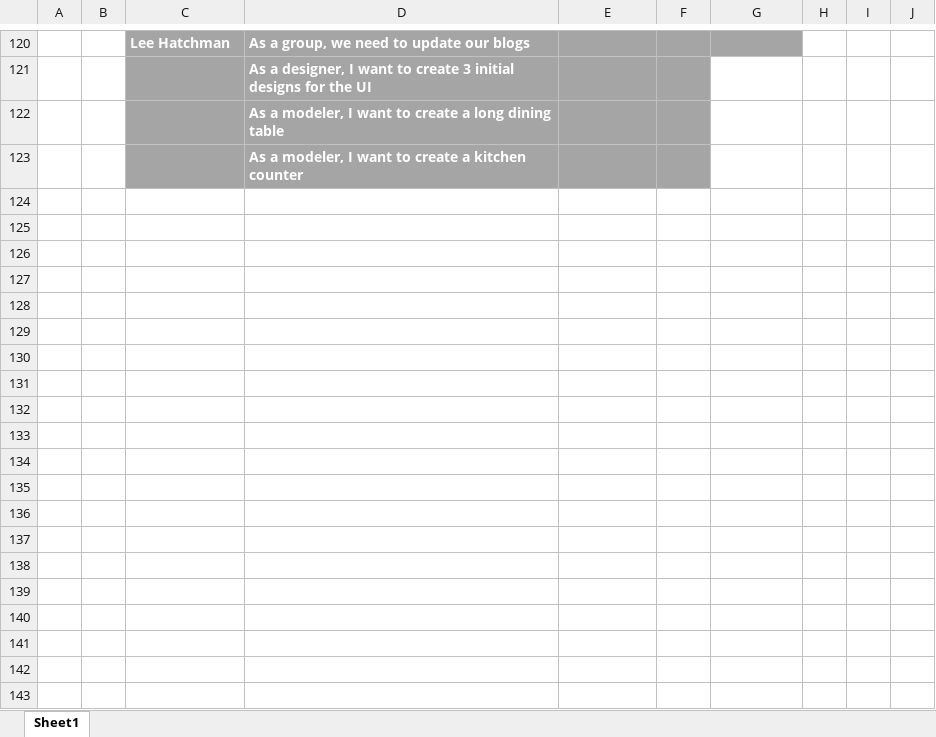
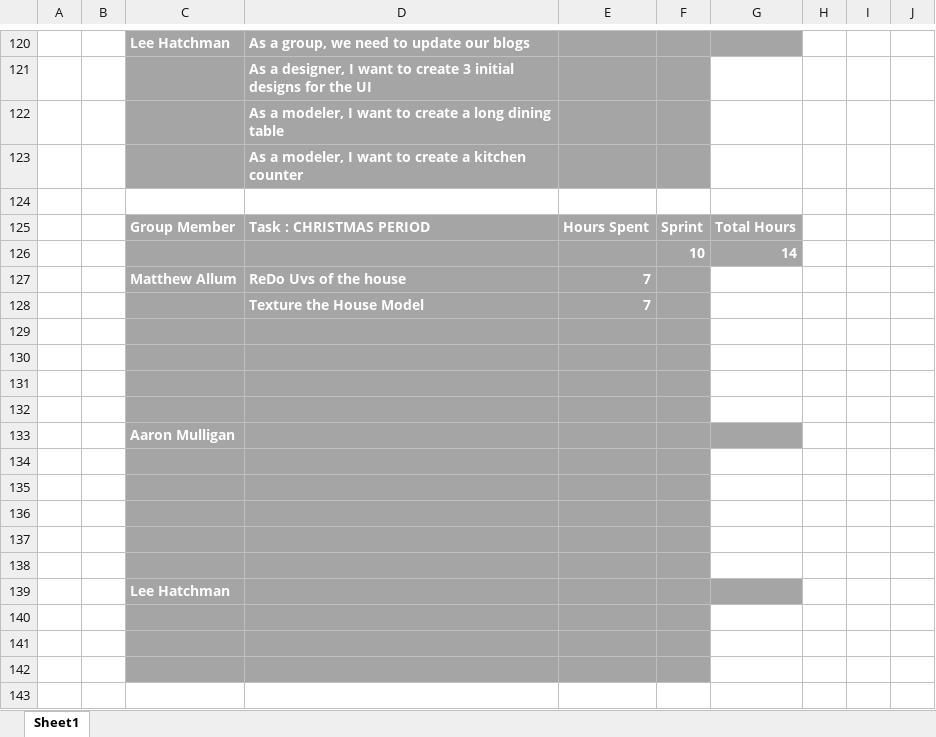
Before and after one commit to UoSGamesGroups/level-6-l6-group-1, an Excel workbook: Meeting Minutes/SprintHours.xlsx, sheet Sheet1, drawn as a sheet; only a part is shown, gaps mark what is left out; values as stored, in another font and other column widths than the file's, no borders; the diff covers the shown part only; the diff names each change by its address in the sheet, - before the commit and + after, or states it on an @@ line.

Commit message:
-New Wood Texture to be used on most furiture -Updated Style Guides/ Themes -Updated the Sprint SpreadSheet

```diff
--- a/Meeting Minutes/SprintHours.xlsx (sheet Sheet1)
+++ b/Meeting Minutes/SprintHours.xlsx (sheet Sheet1)
+row 124: (empty)
+row 125:  |  | Group Member | Task : CHRISTMAS PERIOD | Hours Spent | Sprint | Total Hours
+row 126:  |  |  |  |  | 10 | 14
+row 127:  |  | Matthew Allum | ReDo Uvs of the house | 7
+row 128:  |  |  | Texture the House Model | 7
+row 129: (empty)
+row 130: (empty)
+row 131: (empty)
+row 132: (empty)
+row 133:  |  | Aaron Mulligan
+row 134: (empty)
+row 135: (empty)
+row 136: (empty)
+row 137: (empty)
+row 138: (empty)
+row 139:  |  | Lee Hatchman
+row 140: (empty)
+row 141: (empty)
+row 142: (empty)
+row 143: (empty)
```
Also changed, not shown: 19 added rows and 1 edited cell elsewhere in this sheet, 37 other files.
